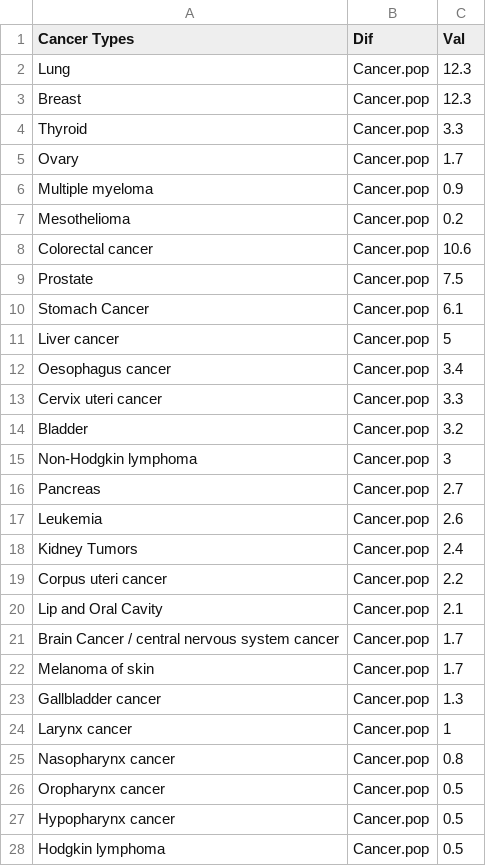
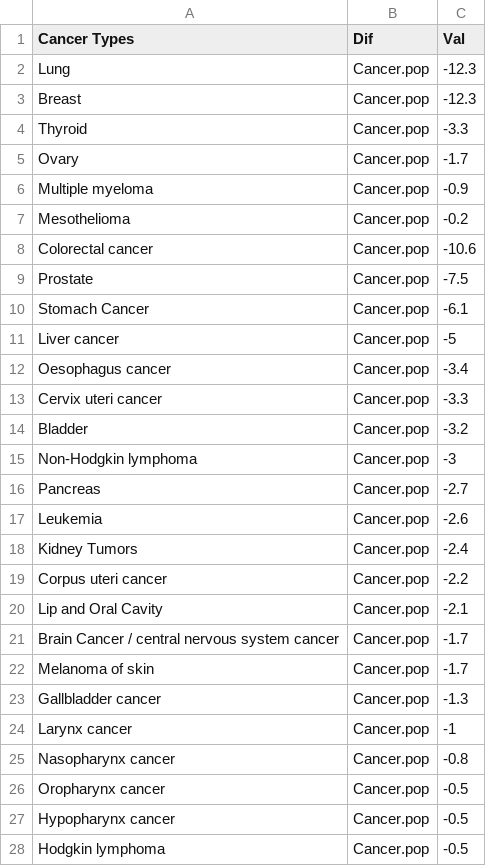
Before and after one commit to RacheliRap/mini-project-bioinformatics, a CSV file: PyramidData.csv, drawn as a sheet; only a part is shown; the diff covers the shown part only.

```diff
--- a/PyramidData.csv
+++ b/PyramidData.csv
@@ -1,28 +1,28 @@
 Cancer Types,Dif,Val
-Lung,Cancer.pop,12.3
-Breast,Cancer.pop,12.3
-Thyroid,Cancer.pop,3.3
-Ovary,Cancer.pop,1.7
-Multiple myeloma,Cancer.pop,0.9
-Mesothelioma,Cancer.pop,0.2
-Colorectal cancer,Cancer.pop,10.6
-Prostate,Cancer.pop,7.5
-Stomach Cancer,Cancer.pop,6.1
-Liver cancer,Cancer.pop,5
-Oesophagus cancer,Cancer.pop,3.4
-Cervix uteri cancer,Cancer.pop,3.3
-Bladder,Cancer.pop,3.2
-Non-Hodgkin lymphoma,Cancer.pop,3
-Pancreas,Cancer.pop,2.7
-Leukemia,Cancer.pop,2.6
-Kidney Tumors,Cancer.pop,2.4
-Corpus uteri cancer,Cancer.pop,2.2
-Lip and Oral Cavity,Cancer.pop,2.1
-Brain Cancer / central nervous system cancer,Cancer.pop,1.7
-Melanoma of skin,Cancer.pop,1.7
-Gallbladder cancer,Cancer.pop,1.3
-Larynx cancer,Cancer.pop,1
-Nasopharynx cancer,Cancer.pop,0.8
-Oropharynx cancer,Cancer.pop,0.5
-Hypopharynx cancer,Cancer.pop,0.5
-Hodgkin lymphoma,Cancer.pop,0.5
+Lung,Cancer.pop,-12.3
+Breast,Cancer.pop,-12.3
+Thyroid,Cancer.pop,-3.3
+Ovary,Cancer.pop,-1.7
+Multiple myeloma,Cancer.pop,-0.9
+Mesothelioma,Cancer.pop,-0.2
+Colorectal cancer,Cancer.pop,-10.6
+Prostate,Cancer.pop,-7.5
+Stomach Cancer,Cancer.pop,-6.1
+Liver cancer,Cancer.pop,-5
+Oesophagus cancer,Cancer.pop,-3.4
+Cervix uteri cancer,Cancer.pop,-3.3
+Bladder,Cancer.pop,-3.2
+Non-Hodgkin lymphoma,Cancer.pop,-3
+Pancreas,Cancer.pop,-2.7
+Leukemia,Cancer.pop,-2.6
+Kidney Tumors,Cancer.pop,-2.4
+Corpus uteri cancer,Cancer.pop,-2.2
+Lip and Oral Cavity,Cancer.pop,-2.1
+Brain Cancer / central nervous system cancer,Cancer.pop,-1.7
+Melanoma of skin,Cancer.pop,-1.7
+Gallbladder cancer,Cancer.pop,-1.3
+Larynx cancer,Cancer.pop,-1
+Nasopharynx cancer,Cancer.pop,-0.8
+Oropharynx cancer,Cancer.pop,-0.5
+Hypopharynx cancer,Cancer.pop,-0.5
+Hodgkin lymphoma,Cancer.pop,-0.5
```
Also changed, not shown: 7 edited cells elsewhere in this file.
